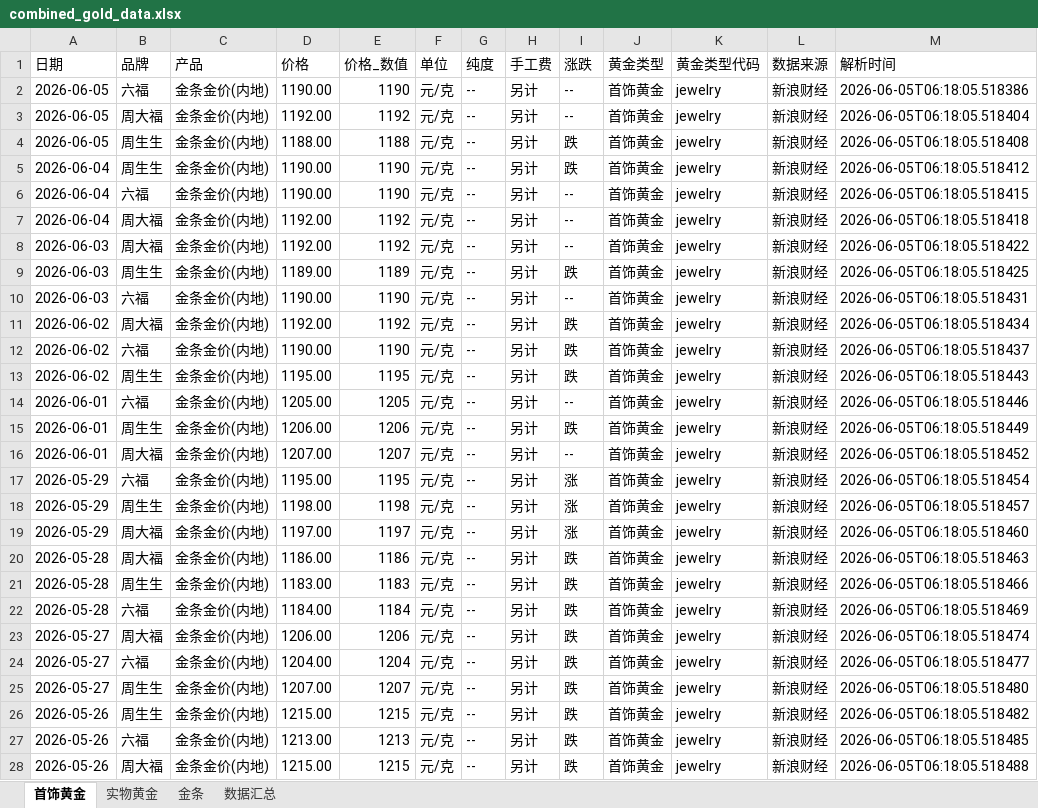
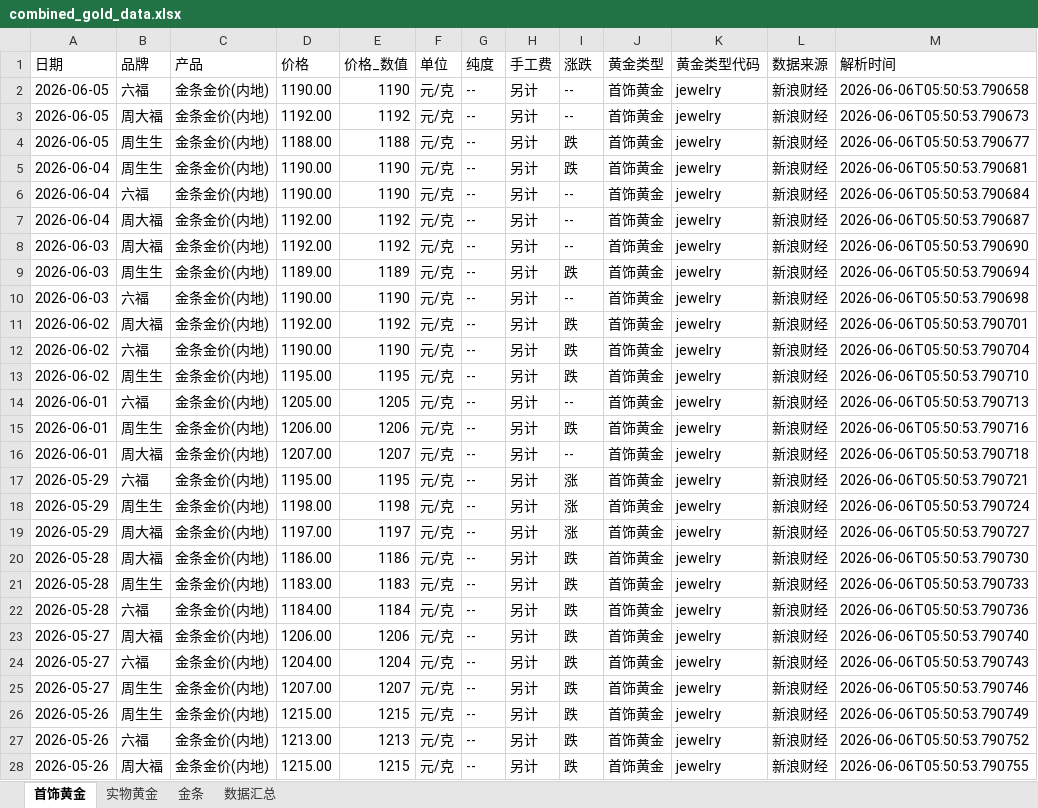
Before and after one commit to chengazhen/python-gold, an Excel workbook: combined_gold_data.xlsx, sheet 首饰黄金, drawn as a sheet; only a part is shown; values as stored, in another font and other column widths than the file's, no borders; the diff covers the shown part only; the diff names each change by its address in the sheet, - before the commit and + after, or states it on an @@ line.

```diff
--- a/combined_gold_data.xlsx (sheet 首饰黄金)
+++ b/combined_gold_data.xlsx (sheet 首饰黄金)
-M2 (解析时间): 2026-06-05T06:18:05.518386
+M2 (解析时间): 2026-06-06T05:50:53.790658
-M3 (解析时间): 2026-06-05T06:18:05.518404
+M3 (解析时间): 2026-06-06T05:50:53.790673
-M4 (解析时间): 2026-06-05T06:18:05.518408
+M4 (解析时间): 2026-06-06T05:50:53.790677
-M5 (解析时间): 2026-06-05T06:18:05.518412
+M5 (解析时间): 2026-06-06T05:50:53.790681
-M6 (解析时间): 2026-06-05T06:18:05.518415
+M6 (解析时间): 2026-06-06T05:50:53.790684
-M7 (解析时间): 2026-06-05T06:18:05.518418
+M7 (解析时间): 2026-06-06T05:50:53.790687
-M8 (解析时间): 2026-06-05T06:18:05.518422
+M8 (解析时间): 2026-06-06T05:50:53.790690
-M9 (解析时间): 2026-06-05T06:18:05.518425
+M9 (解析时间): 2026-06-06T05:50:53.790694
-M10 (解析时间): 2026-06-05T06:18:05.518431
+M10 (解析时间): 2026-06-06T05:50:53.790698
-M11 (解析时间): 2026-06-05T06:18:05.518434
+M11 (解析时间): 2026-06-06T05:50:53.790701
-M12 (解析时间): 2026-06-05T06:18:05.518437
+M12 (解析时间): 2026-06-06T05:50:53.790704
-M13 (解析时间): 2026-06-05T06:18:05.518443
+M13 (解析时间): 2026-06-06T05:50:53.790710
-M14 (解析时间): 2026-06-05T06:18:05.518446
+M14 (解析时间): 2026-06-06T05:50:53.790713
-M15 (解析时间): 2026-06-05T06:18:05.518449
+M15 (解析时间): 2026-06-06T05:50:53.790716
-M16 (解析时间): 2026-06-05T06:18:05.518452
+M16 (解析时间): 2026-06-06T05:50:53.790718
-M17 (解析时间): 2026-06-05T06:18:05.518454
+M17 (解析时间): 2026-06-06T05:50:53.790721
-M18 (解析时间): 2026-06-05T06:18:05.518457
+M18 (解析时间): 2026-06-06T05:50:53.790724
-M19 (解析时间): 2026-06-05T06:18:05.518460
+M19 (解析时间): 2026-06-06T05:50:53.790727
-M20 (解析时间): 2026-06-05T06:18:05.518463
+M20 (解析时间): 2026-06-06T05:50:53.790730
-M21 (解析时间): 2026-06-05T06:18:05.518466
+M21 (解析时间): 2026-06-06T05:50:53.790733
-M22 (解析时间): 2026-06-05T06:18:05.518469
+M22 (解析时间): 2026-06-06T05:50:53.790736
-M23 (解析时间): 2026-06-05T06:18:05.518474
+M23 (解析时间): 2026-06-06T05:50:53.790740
-M24 (解析时间): 2026-06-05T06:18:05.518477
+M24 (解析时间): 2026-06-06T05:50:53.790743
-M25 (解析时间): 2026-06-05T06:18:05.518480
+M25 (解析时间): 2026-06-06T05:50:53.790746
-M26 (解析时间): 2026-06-05T06:18:05.518482
+M26 (解析时间): 2026-06-06T05:50:53.790749
-M27 (解析时间): 2026-06-05T06:18:05.518485
+M27 (解析时间): 2026-06-06T05:50:53.790752
-M28 (解析时间): 2026-06-05T06:18:05.518488
+M28 (解析时间): 2026-06-06T05:50:53.790755
```
Also changed, not shown: 23 edited cells elsewhere in this sheet, sheet 实物黄金, sheet 金条, sheet 数据汇总, gold_bar_latest.xlsx, jewelry_gold_latest.xlsx, 10 other files.
